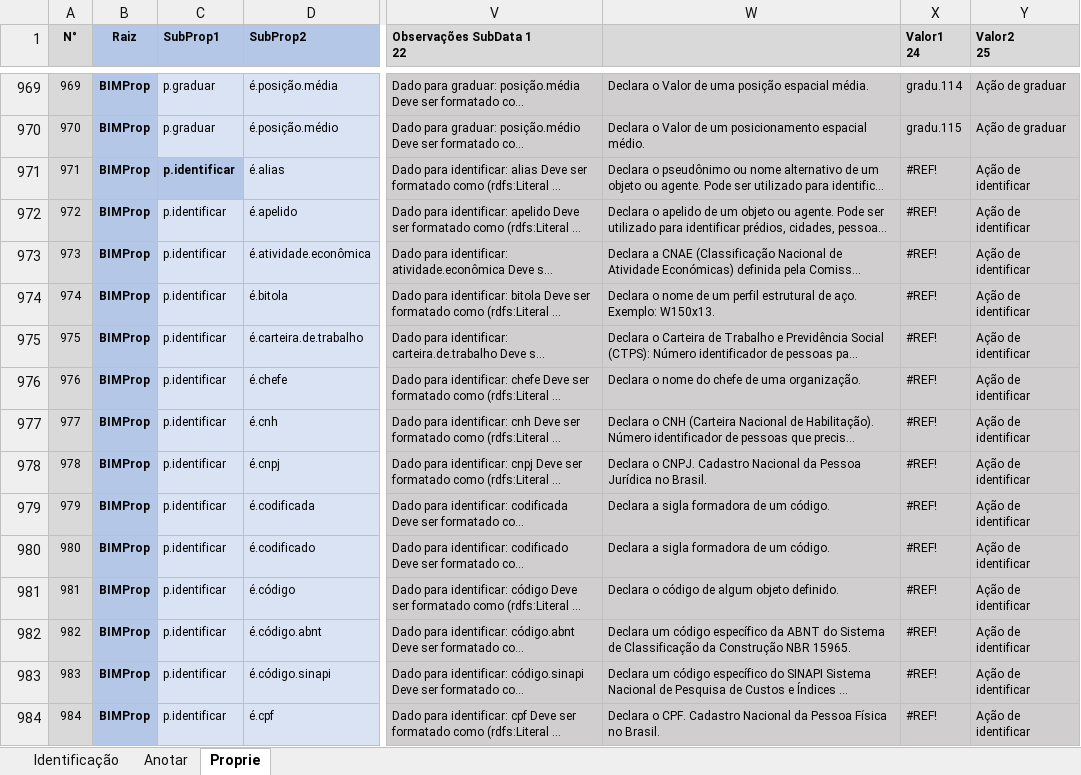
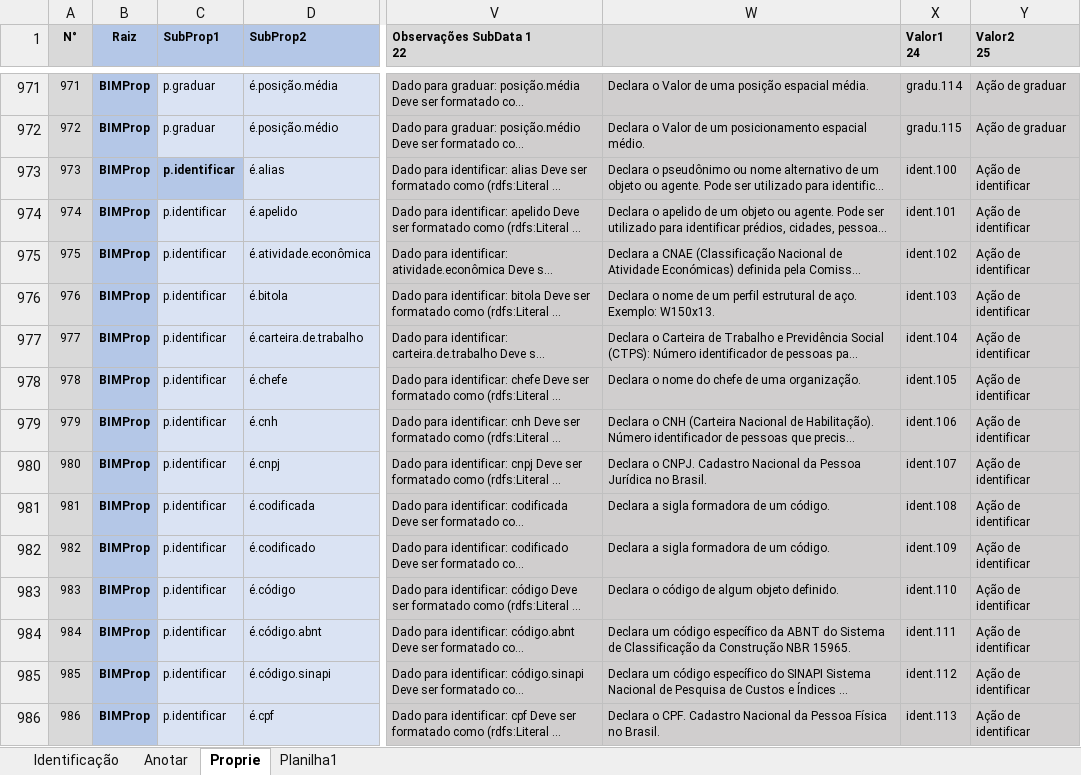
Before and after one commit to JLMenegotto/OntologiaBIM, an Excel workbook: Versão5/Ontologia_Propriedades.xlsx, sheet Proprie, drawn as a sheet; only a part is shown, gaps mark what is left out; long unchanged cells end in …; values as stored, in another font and other column widths than the file's, no borders; conditional formats not drawn; addresses are those after the commit; the diff covers the shown part only; the diff names each change by its address in the sheet, - before the commit and + after, or states it on an @@ line.

```diff
--- a/Versão5/Ontologia_Propriedades.xlsx (sheet Proprie)
+++ b/Versão5/Ontologia_Propriedades.xlsx (sheet Proprie)
+sheet tab: Planilha1
@@ column A (N°) renumbered from row 887 down @@
-X973 (Valor1 24): #REF!
+X973 (Valor1 24): ident.100
-X974 (Valor1 24): #REF!
+X974 (Valor1 24): ident.101
-X975 (Valor1 24): #REF!
+X975 (Valor1 24): ident.102
-X976 (Valor1 24): #REF!
+X976 (Valor1 24): ident.103
-X977 (Valor1 24): #REF!
+X977 (Valor1 24): ident.104
-X978 (Valor1 24): #REF!
+X978 (Valor1 24): ident.105
-X979 (Valor1 24): #REF!
+X979 (Valor1 24): ident.106
-X980 (Valor1 24): #REF!
+X980 (Valor1 24): ident.107
-X981 (Valor1 24): #REF!
+X981 (Valor1 24): ident.108
-X982 (Valor1 24): #REF!
+X982 (Valor1 24): ident.109
-X983 (Valor1 24): #REF!
+X983 (Valor1 24): ident.110
-X984 (Valor1 24): #REF!
+X984 (Valor1 24): ident.111
-X985 (Valor1 24): #REF!
+X985 (Valor1 24): ident.112
-X986 (Valor1 24): #REF!
+X986 (Valor1 24): ident.113
```
Also changed, not shown: 4 added rows and 75 edited cells elsewhere in this sheet, sheet Identificação, formulas that keep their value.
